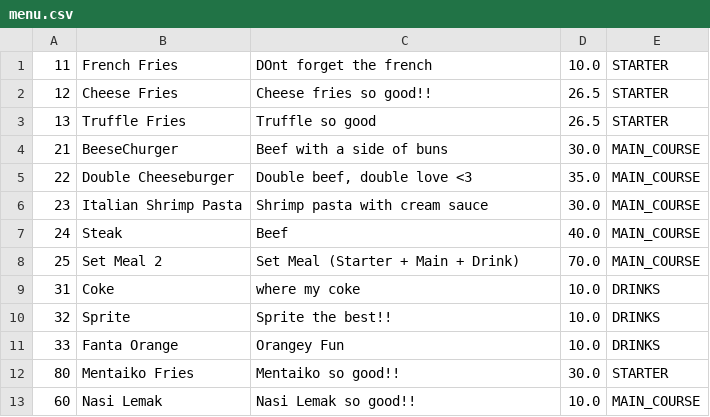
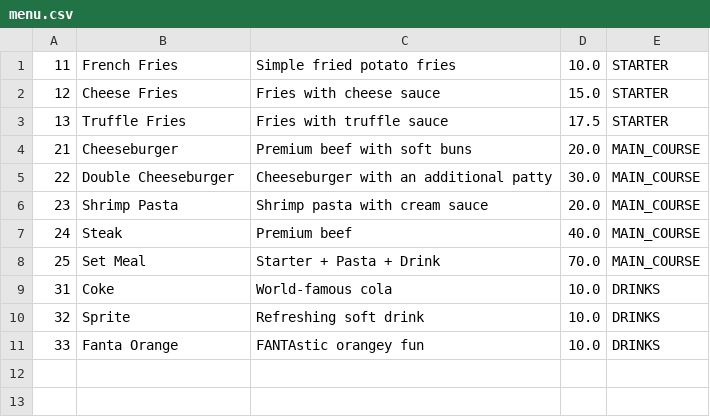
Before and after one commit to pravindkk/SC2002-Hotel-Reservation-Payment-System, a CSV file: hotel/menu.csv, drawn as a sheet.

Commit message:
demo setup
48 rooms + some menu items

everything else is blank

```diff
--- a/hotel/menu.csv
+++ b/hotel/menu.csv
@@ -1,13 +1,11 @@
-"11","French Fries","DOnt forget the french","10.0","STARTER"
-"12","Cheese Fries","Cheese fries so good!!","26.5","STARTER"
-"13","Truffle Fries","Truffle so good","26.5","STARTER"
-"21","BeeseChurger","Beef with a side of buns","30.0","MAIN_COURSE"
-"22","Double Cheeseburger","Double beef, double love <3","35.0","MAIN_COURSE"
-"23","Italian Shrimp Pasta","Shrimp pasta with cream sauce","30.0","MAIN_COURSE"
-"24","Steak","Beef","40.0","MAIN_COURSE"
-"25","Set Meal 2","Set Meal (Starter + Main + Drink)","70.0","MAIN_COURSE"
-"31","Coke","where my coke","10.0","DRINKS"
-"32","Sprite","Sprite the best!!","10.0","DRINKS"
-"33","Fanta Orange","Orangey Fun","10.0","DRINKS"
-"80","Mentaiko Fries","Mentaiko so good!!","30.0","STARTER"
-"60","Nasi Lemak","Nasi Lemak so good!!","10.0","MAIN_COURSE"
+"11","French Fries","Simple fried potato fries","10.0","STARTER"
+"12","Cheese Fries","Fries with cheese sauce","15.0","STARTER"
+"13","Truffle Fries","Fries with truffle sauce","17.5","STARTER"
+"21","Cheeseburger","Premium beef with soft buns","20.0","MAIN_COURSE"
+"22","Double Cheeseburger","Cheeseburger with an additional patty","30.0","MAIN_COURSE"
+"23","Shrimp Pasta","Shrimp pasta with cream sauce","20.0","MAIN_COURSE"
+"24","Steak","Premium beef","40.0","MAIN_COURSE"
+"25","Set Meal","Starter + Pasta + Drink","70.0","MAIN_COURSE"
+"31","Coke","World-famous cola","10.0","DRINKS"
+"32","Sprite","Refreshing soft drink","10.0","DRINKS"
+"33","Fanta Orange","FANTAstic orangey fun","10.0","DRINKS"
```
Also changed, not shown: hotel/room.csv, 4 other files.
